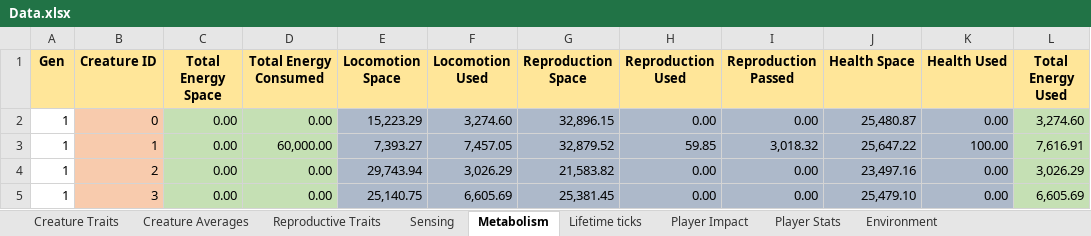
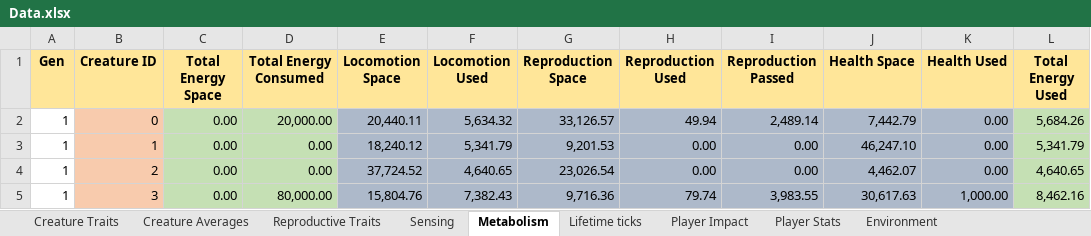
Before and after one commit to Programming-Chaos/evolvedTD, an Excel workbook: Data.xlsx, sheet Metabolism, drawn as a sheet; only a part is shown; values as stored, in another font and other column widths than the file's, no borders; the diff covers the shown part only; the diff names each change by its address in the sheet, - before the commit and + after, or states it on an @@ line.

```diff
--- a/Data.xlsx (sheet Metabolism)
+++ b/Data.xlsx (sheet Metabolism)
-D2 (Total Energy Consumed): 0.00
+D2 (Total Energy Consumed): 20,000.00
-E2 (Locomotion Space): 15,223.29
+E2 (Locomotion Space): 20,440.11
-F2 (Locomotion Used): 3,274.60
+F2 (Locomotion Used): 5,634.32
-G2 (Reproduction Space): 32,896.15
+G2 (Reproduction Space): 33,126.57
-H2 (Reproduction Used): 0.00
+H2 (Reproduction Used): 49.94
-I2 (Reproduction Passed): 0.00
+I2 (Reproduction Passed): 2,489.14
-J2 (Health Space): 25,480.87
+J2 (Health Space): 7,442.79
-L2 (Total Energy Used): 3,274.60
+L2 (Total Energy Used): 5,684.26
-D3 (Total Energy Consumed): 60,000.00
+D3 (Total Energy Consumed): 0.00
-E3 (Locomotion Space): 7,393.27
+E3 (Locomotion Space): 18,240.12
-F3 (Locomotion Used): 7,457.05
+F3 (Locomotion Used): 5,341.79
-G3 (Reproduction Space): 32,879.52
+G3 (Reproduction Space): 9,201.53
-H3 (Reproduction Used): 59.85
+H3 (Reproduction Used): 0.00
-I3 (Reproduction Passed): 3,018.32
+I3 (Reproduction Passed): 0.00
-J3 (Health Space): 25,647.22
+J3 (Health Space): 46,247.10
-K3 (Health Used): 100.00
+K3 (Health Used): 0.00
-L3 (Total Energy Used): 7,616.91
+L3 (Total Energy Used): 5,341.79
-E4 (Locomotion Space): 29,743.94
+E4 (Locomotion Space): 37,724.52
-F4 (Locomotion Used): 3,026.29
+F4 (Locomotion Used): 4,640.65
-G4 (Reproduction Space): 21,583.82
+G4 (Reproduction Space): 23,026.54
-J4 (Health Space): 23,497.16
+J4 (Health Space): 4,462.07
-L4 (Total Energy Used): 3,026.29
+L4 (Total Energy Used): 4,640.65
-D5 (Total Energy Consumed): 0.00
+D5 (Total Energy Consumed): 80,000.00
-E5 (Locomotion Space): 25,140.75
+E5 (Locomotion Space): 15,804.76
-F5 (Locomotion Used): 6,605.69
+F5 (Locomotion Used): 7,382.43
-G5 (Reproduction Space): 25,381.45
+G5 (Reproduction Space): 9,716.36
-H5 (Reproduction Used): 0.00
+H5 (Reproduction Used): 79.74
-I5 (Reproduction Passed): 0.00
+I5 (Reproduction Passed): 3,983.55
-J5 (Health Space): 25,479.10
+J5 (Health Space): 30,617.63
-K5 (Health Used): 0.00
+K5 (Health Used): 1,000.00
-L5 (Total Energy Used): 6,605.69
+L5 (Total Energy Used): 8,462.16
```
Also changed, not shown: 11 added rows and 194 edited cells elsewhere in this sheet, sheet Creature Traits, sheet Reproductive Traits, sheet Player Impact, sheet Lifetime ticks, sheet Sensing, sheet Environment, 1 more sheet.
